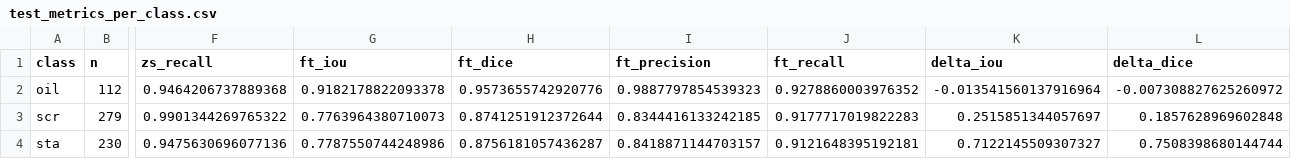
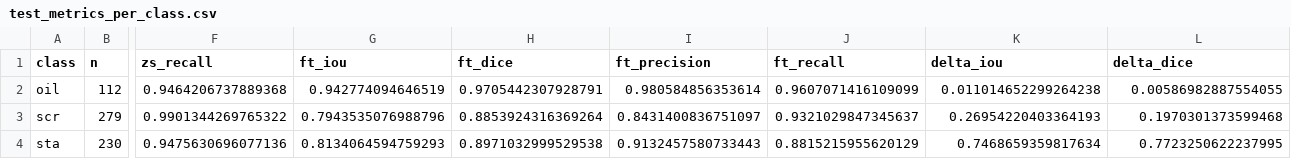
Before and after one commit to ZiyuanWang24/display-defect-segmentation-and-classification, a CSV file: SAM_results/test_metrics_per_class.csv, drawn as a sheet; only a part is shown, gaps mark what is left out; the diff names each change by its address in the sheet, - before the commit and + after, or states it on an @@ line.

```diff
--- a/SAM_results/test_metrics_per_class.csv
+++ b/SAM_results/test_metrics_per_class.csv
-G2 (ft_iou): 0.9182178822093378
+G2 (ft_iou): 0.942774094646519
-H2 (ft_dice): 0.9573655742920776
+H2 (ft_dice): 0.9705442307928791
-I2 (ft_precision): 0.9887797854539323
+I2 (ft_precision): 0.980584856353614
-J2 (ft_recall): 0.9278860003976352
+J2 (ft_recall): 0.9607071416109099
-K2 (delta_iou): -0.013541560137916964
+K2 (delta_iou): 0.011014652299264238
-L2 (delta_dice): -0.007308827625260972
+L2 (delta_dice): 0.00586982887554055
-G3 (ft_iou): 0.7763964380710073
+G3 (ft_iou): 0.7943535076988796
-H3 (ft_dice): 0.8741251912372644
+H3 (ft_dice): 0.8853924316369264
-I3 (ft_precision): 0.8344416133242185
+I3 (ft_precision): 0.8431400836751097
-J3 (ft_recall): 0.9177717019822283
+J3 (ft_recall): 0.9321029847345637
-K3 (delta_iou): 0.2515851344057697
+K3 (delta_iou): 0.26954220403364193
-L3 (delta_dice): 0.1857628969602848
+L3 (delta_dice): 0.1970301373599468
-G4 (ft_iou): 0.7787550744248986
+G4 (ft_iou): 0.8134064594759293
-H4 (ft_dice): 0.8756181057436287
+H4 (ft_dice): 0.8971032999529538
-I4 (ft_precision): 0.8418871144703157
+I4 (ft_precision): 0.9132457580733443
-J4 (ft_recall): 0.9121648395192181
+J4 (ft_recall): 0.8815215955620129
-K4 (delta_iou): 0.7122145509307327
+K4 (delta_iou): 0.7468659359817634
-L4 (delta_dice): 0.7508398680144744
+L4 (delta_dice): 0.7723250622237995
```
Also changed, not shown: cnn_checkpoints/splits_eval.csv, cnn_checkpoints/splits_test.csv, 6 other files.
